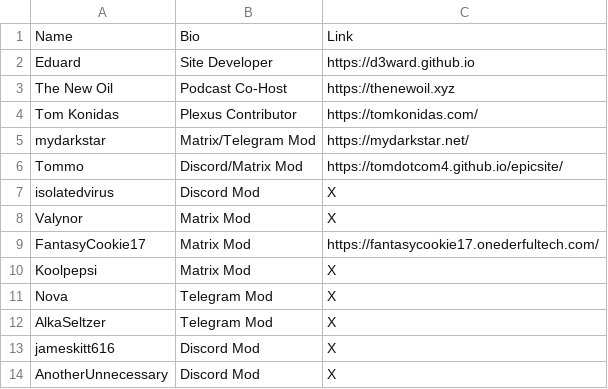
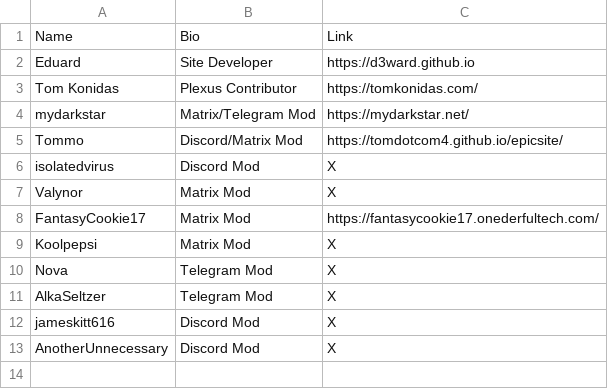
Before and after one commit to techlore/channel-content, a CSV file: Assets/thanks.csv, drawn as a sheet.

Commit message:
Update thanks.csv

```diff
--- a/Assets/thanks.csv
+++ b/Assets/thanks.csv
@@ -2,3 +2,2 @@ Name,Bio,Link
 Eduard,Site Developer,https://d3ward.github.io
-The New Oil,Podcast Co-Host,https://thenewoil.xyz
 Tom Konidas,Plexus Contributor,https://tomkonidas.com/
```
